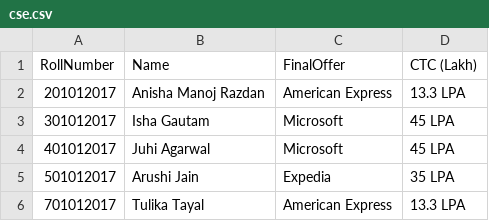
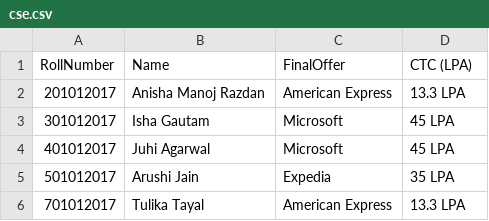
Before and after one commit to mahak2005/CareerCheck, a CSV file: data/2021/cse.csv, drawn as a sheet; only a part is shown.

```diff
--- a/data/2021/cse.csv
+++ b/data/2021/cse.csv
@@ -1,2 +1,2 @@
-RollNumber,Name,FinalOffer,CTC (Lakh)
+RollNumber,Name,FinalOffer,CTC (LPA)
 201012017,Anisha Manoj Razdan,American Express,13.3 LPA
```
Also changed, not shown: data/2021/ece.csv, data/2021/it.csv, 8 other files.
